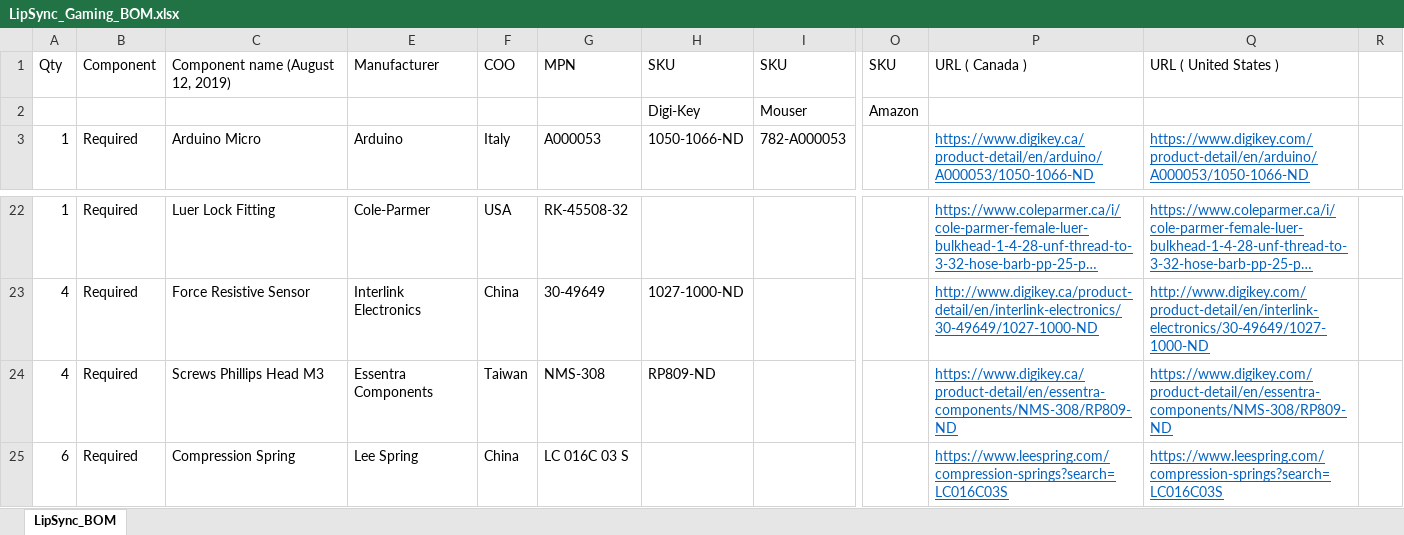
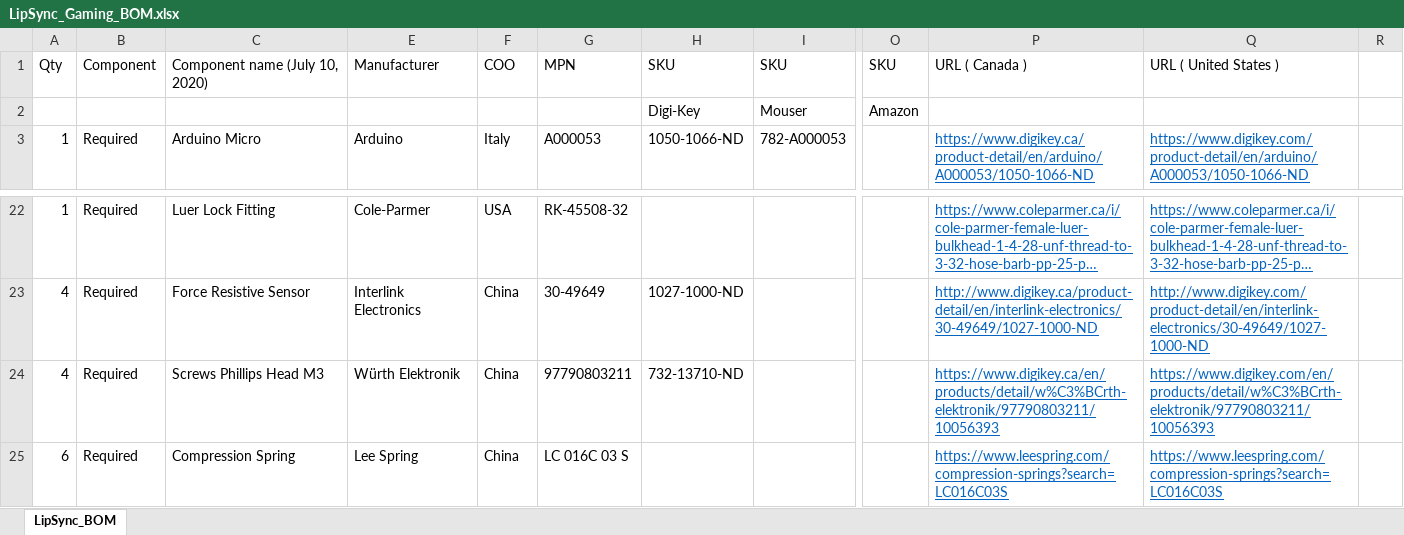
Before and after one commit to makersmakingchange/LipSync-Gaming, an Excel workbook: LipSync_Gaming_BOM.xlsx, sheet LipSync_BOM, drawn as a sheet; only a part is shown, gaps mark what is left out; long unchanged cells end in …; values as stored, in another font and other column widths than the file's, no borders; the diff names each change by its address in the sheet, - before the commit and + after, or states it on an @@ line.

Commit message:
Added the updated LipSync Manual, LipSync Gaming User Guide, LipSync Gaming Startup Guide, and LipSync Gaming BOM File.

```diff
--- a/LipSync_Gaming_BOM.xlsx (sheet LipSync_BOM)
+++ b/LipSync_Gaming_BOM.xlsx (sheet LipSync_BOM)
-C1: Component name (August 12, 2019)
+C1: Component name (July 10, 2020)
-E24: Essentra Components
+E24: Würth Elektronik
-F24: Taiwan
+F24: China
-G24: NMS-308
+G24: 97790803211
-H24: RP809-ND
+H24: 732-13710-ND
-P24: https://www.digikey.ca/product-detail/en/essentra-components/NMS-308/RP809-ND
+P24: https://www.digikey.ca/en/products/detail/w%C3%BCrth-elektronik/97790803211/10056393
-Q24: https://www.digikey.com/product-detail/en/essentra-components/NMS-308/RP809-ND
+Q24: https://www.digikey.com/en/products/detail/w%C3%BCrth-elektronik/97790803211/10056393
```
Also changed, not shown: 1 other file.
